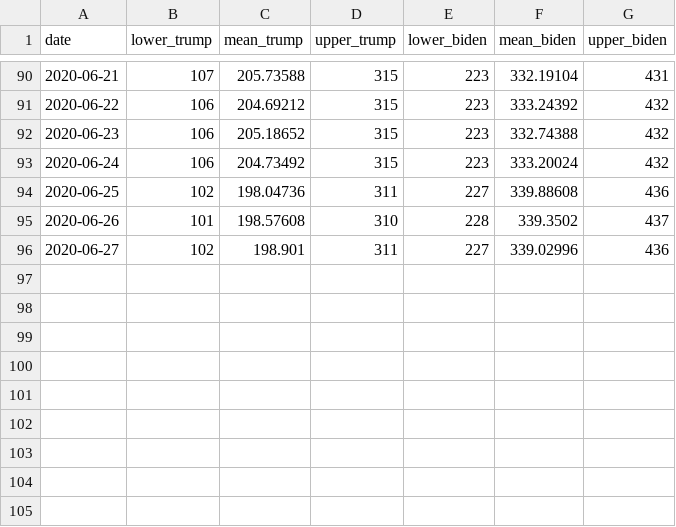
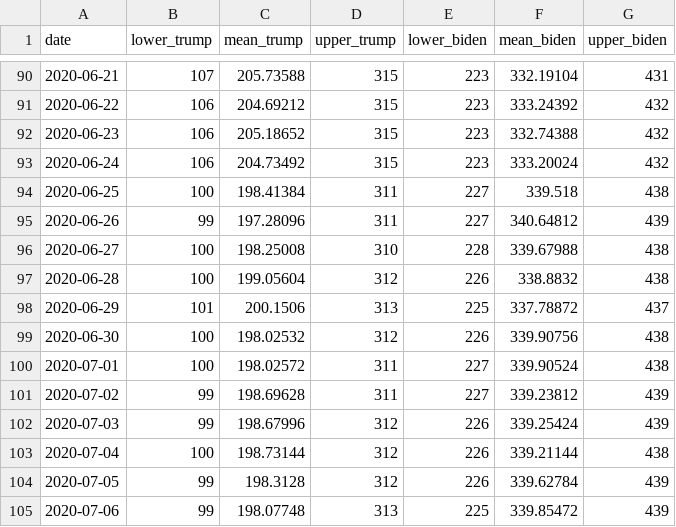
Before and after one commit to alexpavlakis/yapa, a CSV file: results/ec_ts.csv, drawn as a sheet; only a part is shown, gaps mark what is left out.

```diff
--- a/results/ec_ts.csv
+++ b/results/ec_ts.csv
@@ -93,4 +93,13 @@ date,lower_trump,mean_trump,upper_trump,lower_biden,mean_biden,upper_biden
 2020-06-24,106,204.73492,315,223,333.20024,432
-2020-06-25,102,198.04736,311,227,339.88608,436
-2020-06-26,101,198.57608,310,228,339.3502,437
-2020-06-27,102,198.901,311,227,339.02996,436
+2020-06-25,100,198.41384,311,227,339.518,438
+2020-06-26,99,197.28096,311,227,340.64812,439
+2020-06-27,100,198.25008,310,228,339.67988,438
+2020-06-28,100,199.05604,312,226,338.8832,438
+2020-06-29,101,200.1506,313,225,337.78872,437
+2020-06-30,100,198.02532,312,226,339.90756,438
+2020-07-01,100,198.02572,311,227,339.90524,438
+2020-07-02,99,198.69628,311,227,339.23812,439
+2020-07-03,99,198.67996,312,226,339.25424,439
+2020-07-04,100,198.73144,312,226,339.21144,438
+2020-07-05,99,198.3128,312,226,339.62784,439
+2020-07-06,99,198.07748,313,225,339.85472,439
```
Also changed, not shown: data/polls.csv, results/poll_averages_natl.csv, 11 other files.
